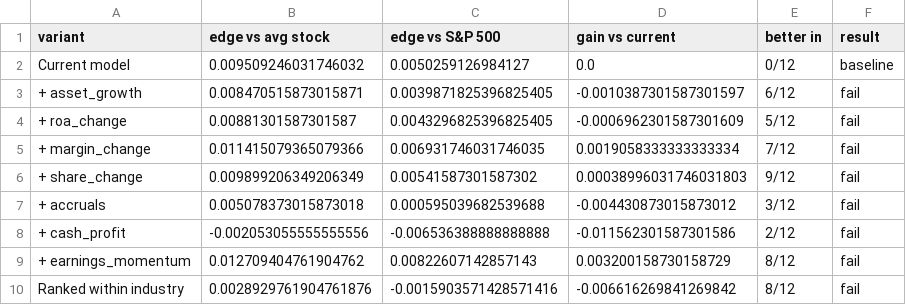
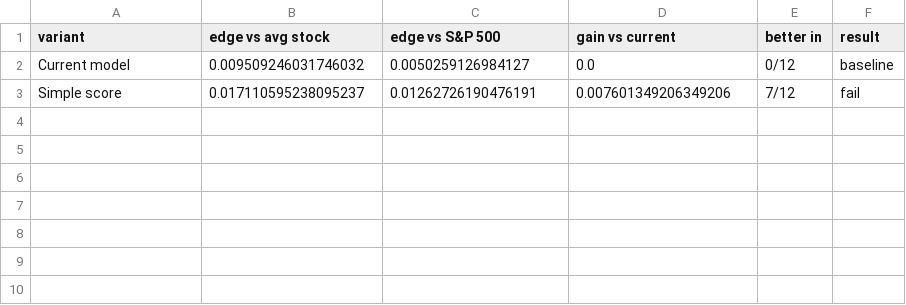
Before and after one commit to bhrugu1203/stock-model, a CSV file: outputs/experiments.csv, drawn as a sheet; removed rows and columns are numbered as before the commit, all else as after; the diff names each change by its address in the sheet, - before the commit and + after, or states it on an @@ line.

```diff
--- a/outputs/experiments.csv
+++ b/outputs/experiments.csv
-row 3: + asset_growth | 0.008470515873015871 | 0.0039871825396825405 | -0.0010387301587301597 | 6/12 | fail
-row 4: + roa_change | 0.00881301587301587 | 0.0043296825396825405 | -0.0006962301587301609 | 5/12 | fail
-row 5: + margin_change | 0.011415079365079366 | 0.006931746031746035 | 0.0019058333333333334 | 7/12 | fail
-row 6: + share_change | 0.009899206349206349 | 0.00541587301587302 | 0.00038996031746031803 | 9/12 | fail
-row 7: + accruals | 0.005078373015873018 | 0.000595039682539688 | -0.004430873015873012 | 3/12 | fail
-row 8: + cash_profit | -0.002053055555555556 | -0.006536388888888888 | -0.011562301587301586 | 2/12 | fail
-row 9: + earnings_momentum | 0.012709404761904762 | 0.00822607142857143 | 0.003200158730158729 | 8/12 | fail
-row 10: Ranked within industry | 0.0028929761904761876 | -0.0015903571428571416 | -0.006616269841269842 | 8/12 | fail
+row 3: Simple score | 0.017110595238095237 | 0.01262726190476191 | 0.007601349206349206 | 7/12 | fail
```
Also changed, not shown: 5 other files.
